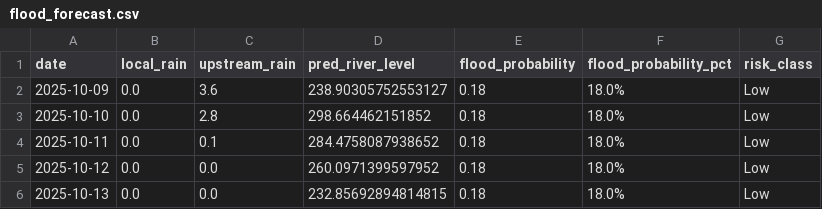
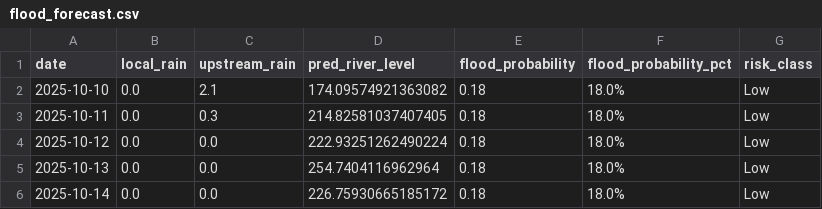
Before and after one commit to keshavkhandelwal13/Matsya-Flood-detector, a CSV file: backend/flood_detector/flood_forecast.csv, drawn as a sheet.

```diff
--- a/backend/flood_detector/flood_forecast.csv
+++ b/backend/flood_detector/flood_forecast.csv
@@ -1,6 +1,6 @@
 date,local_rain,upstream_rain,pred_river_level,flood_probability,flood_probability_pct,risk_class
-2025-10-09,0.0,3.6,238.90305752553127,0.18,18.0%,Low
-2025-10-10,0.0,2.8,298.664462151852,0.18,18.0%,Low
-2025-10-11,0.0,0.1,284.4758087938652,0.18,18.0%,Low
-2025-10-12,0.0,0.0,260.0971399597952,0.18,18.0%,Low
-2025-10-13,0.0,0.0,232.85692894814815,0.18,18.0%,Low
+2025-10-10,0.0,2.1,174.09574921363082,0.18,18.0%,Low
+2025-10-11,0.0,0.3,214.82581037407405,0.18,18.0%,Low
+2025-10-12,0.0,0.0,222.93251262490224,0.18,18.0%,Low
+2025-10-13,0.0,0.0,254.7404116962964,0.18,18.0%,Low
+2025-10-14,0.0,0.0,226.75930665185172,0.18,18.0%,Low
```
Also changed, not shown: backend/csv_generator/flood_prediction.csv, 3 other files.
